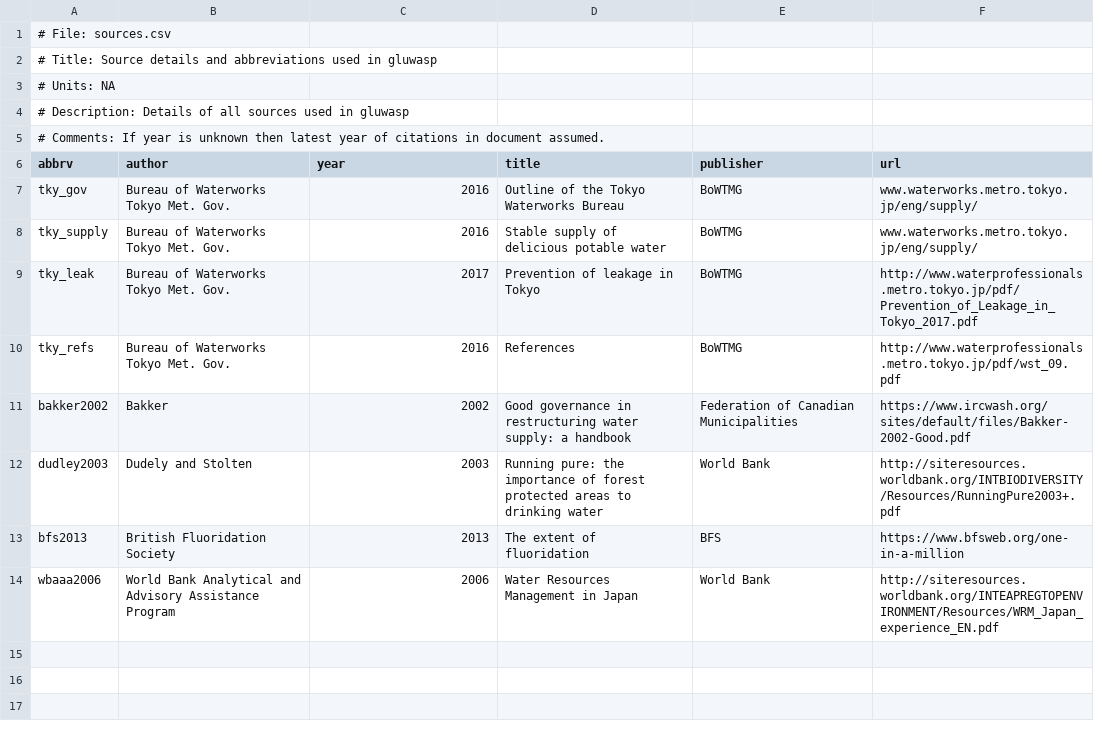
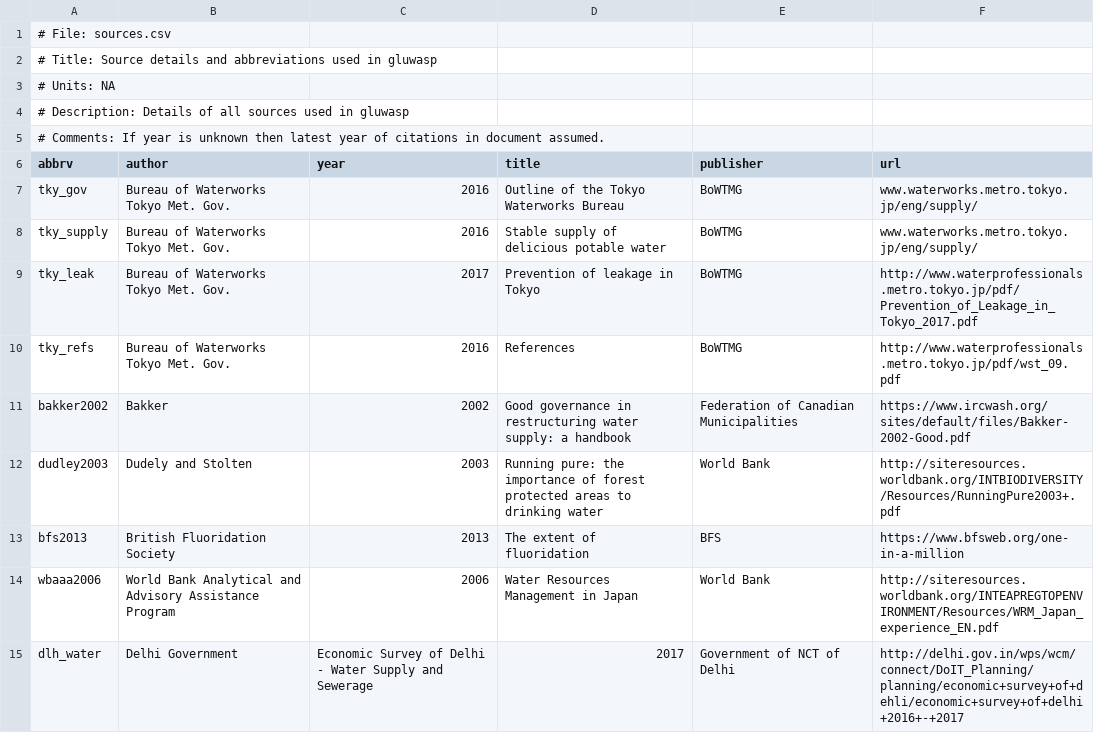
Before and after one commit to swd-turner/cwsdb, a CSV file: inst/extdata/sources.csv, drawn as a sheet.

Commit message:
Delhi started

```diff
--- a/inst/extdata/sources.csv
+++ b/inst/extdata/sources.csv
@@ -14 +14,2 @@ bfs2013,British Fluoridation Society,2013,The extent of fluoridation,BFS,https:/
 wbaaa2006,World Bank Analytical and Advisory Assistance Program,2006,Water Resources Management in Japan, World Bank,http://siteresources.worldbank.org/INTEAPREGTOPENVIRONMENT/Resources/WRM_Japan_experience_EN.pdf
+dlh_water,Delhi Government,Economic Survey of Delhi - Water Supply and Sewerage,2017,Government of NCT of Delhi,http://delhi.gov.in/wps/wcm/connect/DoIT_Planning/planning/economic+survey+of+dehli/economic+survey+of+delhi+2016+-+2017
```
Also changed, not shown: inst/extdata/common/pop_and_demand.csv, 8 other files.
